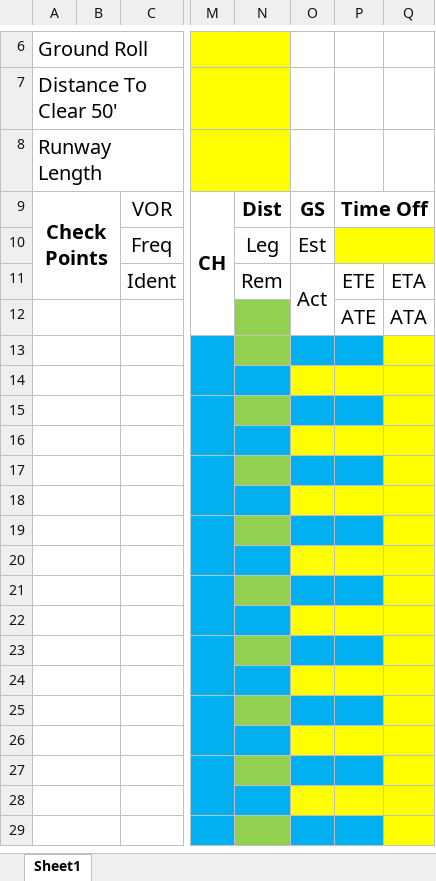
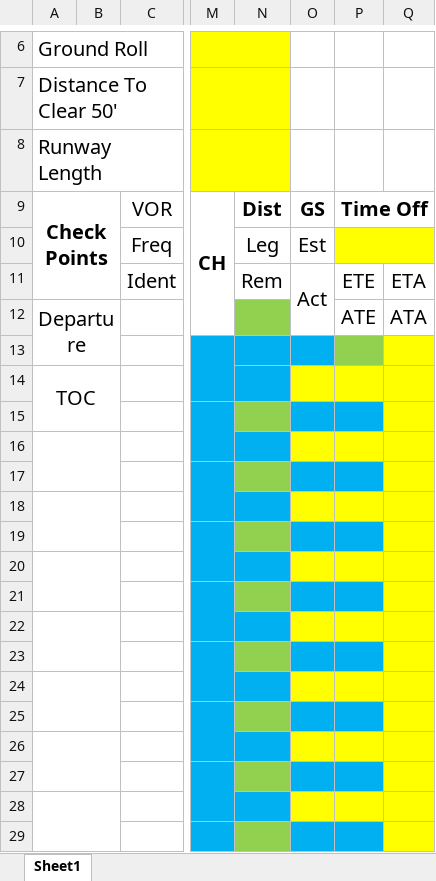
Before and after one commit to jkanasu/utilities, an Excel workbook: vaayuyaana/jagiNavLog.xlsx, sheet Sheet1, drawn as a sheet; only a part is shown, gaps mark what is left out; values as stored, in another font and other column widths than the file's, no borders; charts and pictures not drawn; the diff covers the shown part only; the diff names each change by its address in the sheet, - before the commit and + after, or states it on an @@ line.

```diff
--- a/vaayuyaana/jagiNavLog.xlsx (sheet Sheet1)
+++ b/vaayuyaana/jagiNavLog.xlsx (sheet Sheet1)
-A12: (empty)
+A12: Departure
-A12:B12 merged
+A12:B13 merged
-A13:B13 merged
-N13 fill: #92D050
+N13 fill: #00B0F0
-P13 fill: #00B0F0
+P13 fill: #92D050
-A14: (empty)
+A14: TOC
-A14:B14 merged
+A14:B15 merged
-A15:B15 merged
-A16:B16 merged
+A16:B17 merged
-A17:B17 merged
-A18:B18 merged
+A18:B19 merged
-A19:B19 merged
-A20:B20 merged
+A20:B21 merged
-A21:B21 merged
-A22:B22 merged
+A22:B23 merged
-A23:B23 merged
-A24:B24 merged
+A24:B25 merged
-A25:B25 merged
-A26:B26 merged
+A26:B27 merged
-A27:B27 merged
-A28:B28 merged
+A28:B29 merged
-A29:B29 merged
```
Also changed, not shown: 6 edited cells, cell formats and merged cells elsewhere in this sheet, formulas that keep their value, charts or pictures, 2 other files.
